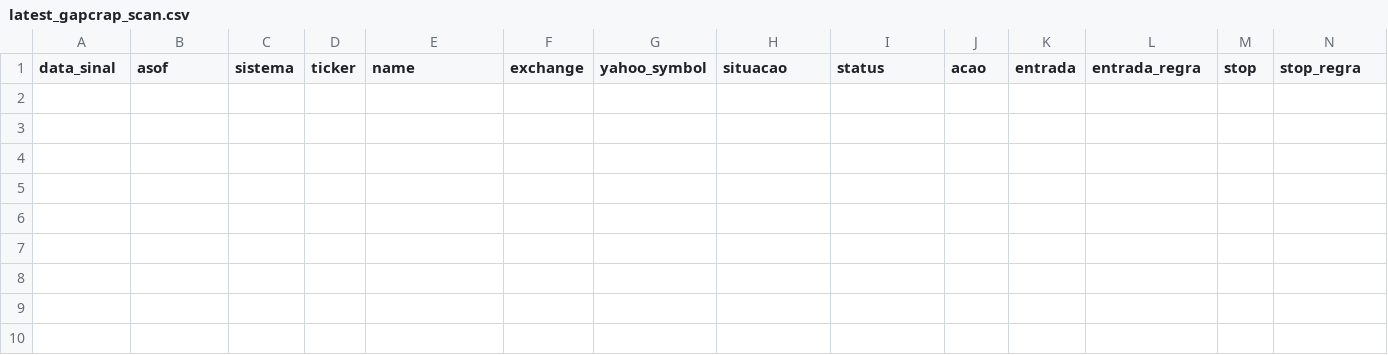
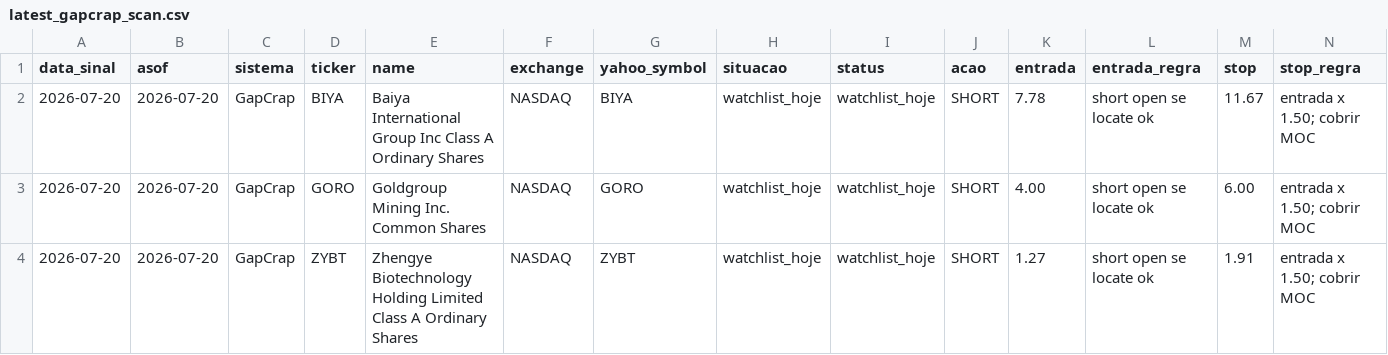
Before and after one commit to vmossini/radar-dashboard, a CSV file: latest_gapcrap_scan.csv, drawn as a sheet; only a part is shown; rows hold the shown columns only; the diff names each change by its address in the sheet, - before the commit and + after, or states it on an @@ line.

```diff
--- a/latest_gapcrap_scan.csv
+++ b/latest_gapcrap_scan.csv
+row 2: 2026-07-20 | 2026-07-20 | GapCrap | BIYA | Baiya International Group Inc Class A Ordinary Shares | NASDAQ | BIYA | watchlist_hoje | watchlist_hoje | SHORT | 7.78 | short open se locate ok | 11.67 | entrada x 1.50; cobrir MOC
+row 3: 2026-07-20 | 2026-07-20 | GapCrap | GORO | Goldgroup Mining Inc. Common Shares | NASDAQ | GORO | watchlist_hoje | watchlist_hoje | SHORT | 4.00 | short open se locate ok | 6.00 | entrada x 1.50; cobrir MOC
+row 4: 2026-07-20 | 2026-07-20 | GapCrap | ZYBT | Zhengye Biotechnology Holding Limited Class A Ordinary Shares | NASDAQ | ZYBT | watchlist_hoje | watchlist_hoje | SHORT | 1.27 | short open se locate ok | 1.91 | entrada x 1.50; cobrir MOC
```
Also changed, not shown: latest_all_leaders.csv, latest_leaders_consolidating.csv, 8 other files.
